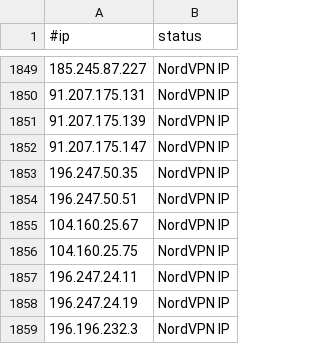
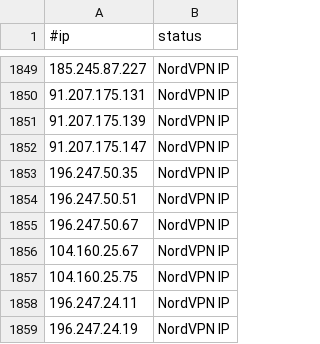
Before and after one commit to beac0n5/C2IntelFeeds, a CSV file: vpn/NordVPNIPs.csv, drawn as a sheet; only a part is shown, gaps mark what is left out; the shorter side is filled out with more unchanged rows.

```diff
--- a/vpn/NordVPNIPs.csv
+++ b/vpn/NordVPNIPs.csv
@@ -1854,2 +1854,3 @@
 196.247.50.51,NordVPN IP
+196.247.50.67,NordVPN IP
 104.160.25.67,NordVPN IP
```
Also changed, not shown: feeds/DNSC2Domains-30day.csv, feeds/DNSC2Domains.csv, 3 other files.
